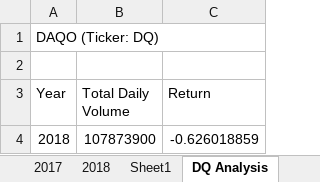
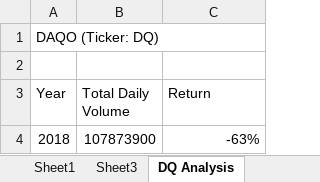
Before and after one commit to hamedhi66/stock-analysis, an Excel workbook: green_stocks.xlsm, sheet DQ Analysis, drawn as a sheet; values as stored, in another font and other column widths than the file's, no borders; the diff names each change by its address in the sheet, - before the commit and + after, or states it on an @@ line.

```diff
--- a/green_stocks.xlsm (sheet DQ Analysis)
+++ b/green_stocks.xlsm (sheet DQ Analysis)
+sheet tab: Sheet3
-C4 (Return): -0.626018859
+C4 (Return): -63%
```
Also changed, not shown: sheet Sheet1, other sheet tabs, charts or pictures.
